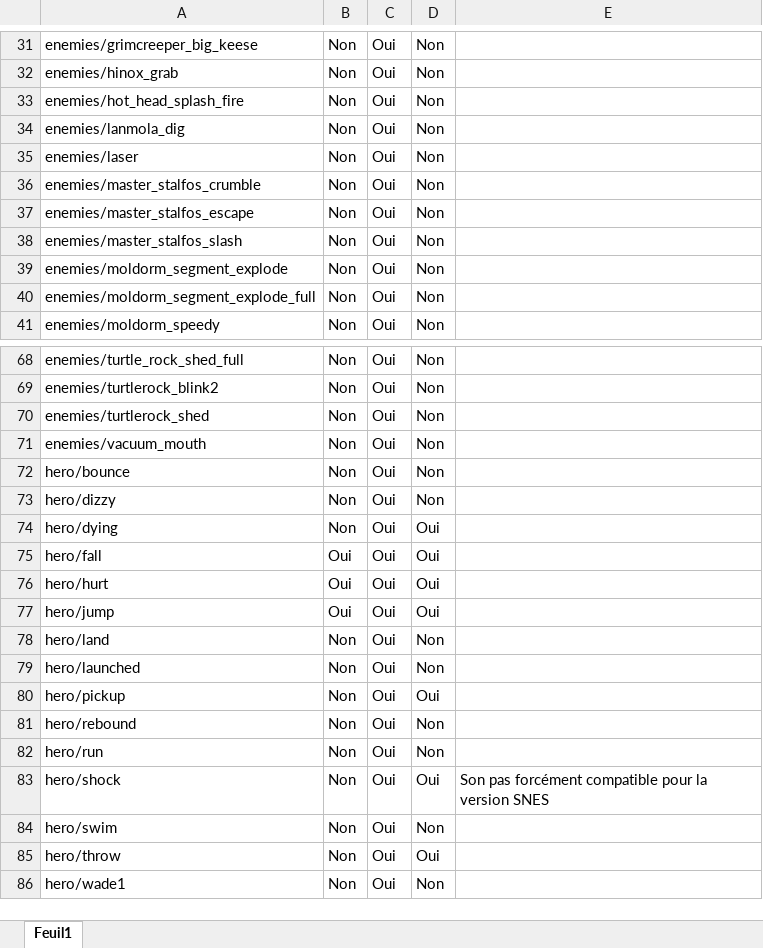
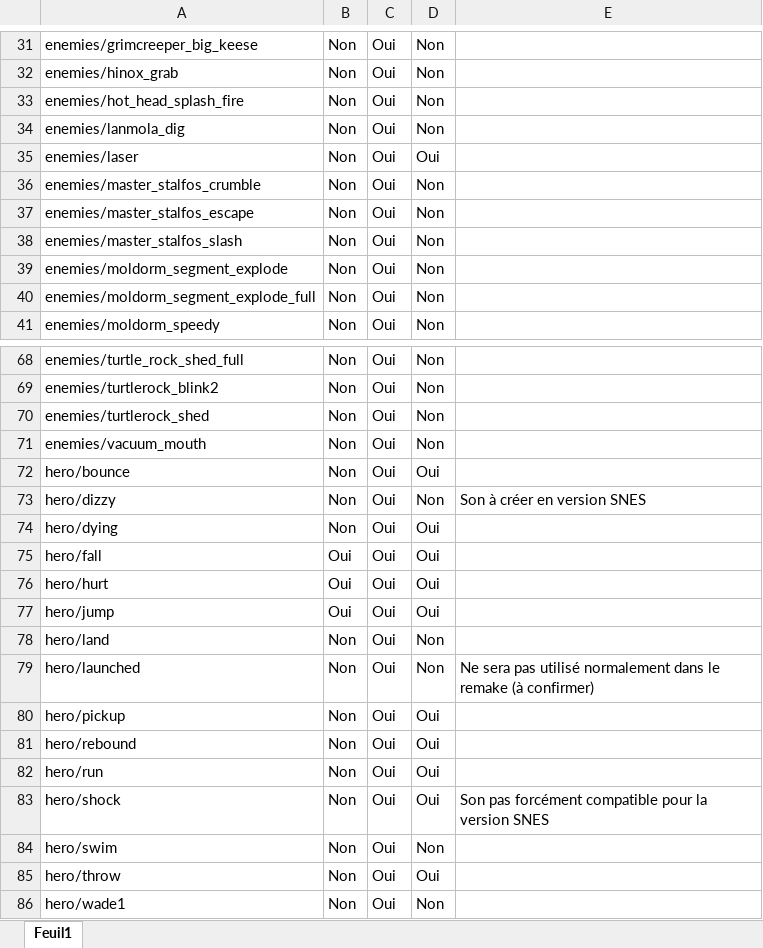
Before and after one commit to aruffie/zelda-alttd-local-fork, an Excel workbook: work/sounds/Sounds.xlsx, sheet Feuil1, drawn as a sheet; only a part is shown, gaps mark what is left out; values as stored, in another font and other column widths than the file's, no cell formats; the diff covers the shown part only; the diff names each change by its address in the sheet, - before the commit and + after, or states it on an @@ line.

```diff
--- a/work/sounds/Sounds.xlsx (sheet Feuil1)
+++ b/work/sounds/Sounds.xlsx (sheet Feuil1)
-D35: Non
+D35: Oui
-D72: Non
+D72: Oui
-E73: (empty)
+E73: Son à créer en version SNES
-E79: (empty)
+E79: Ne sera pas utilisé normalement dans le remake (à confirmer)
-D81:D82: Non
+D81:D82: Oui
```
Also changed, not shown: 37 edited cells elsewhere in this sheet, cell formats, 19 other files.
